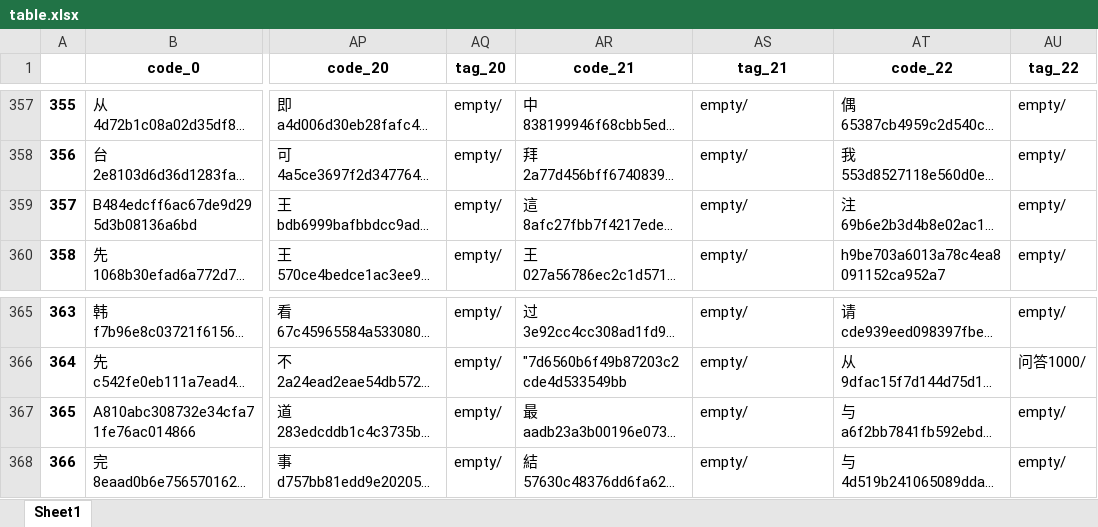
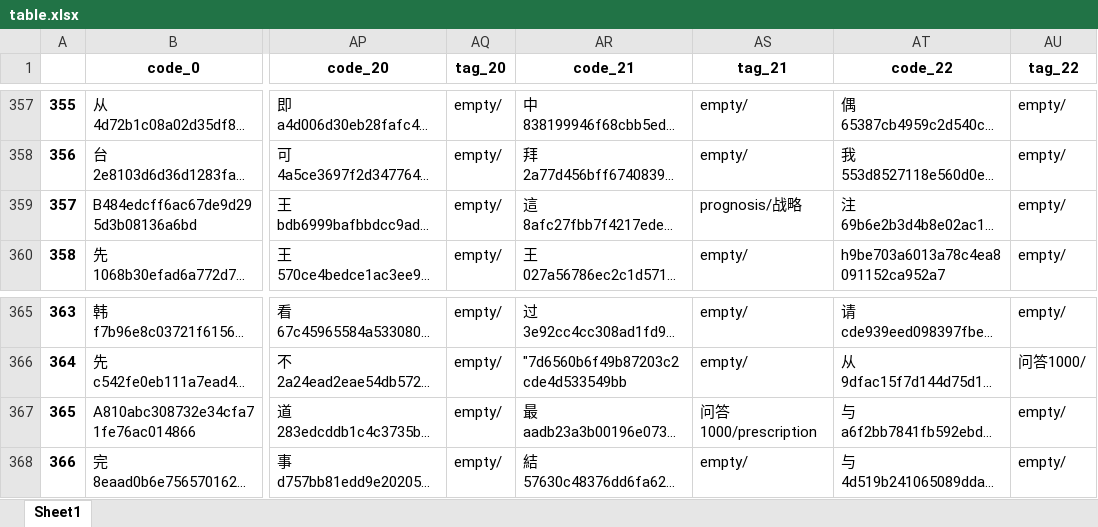
Before and after one commit to taizihuang/wmyblog, an Excel workbook: data/table.xlsx, sheet Sheet1, drawn as a sheet; only a part is shown, gaps mark what is left out; long unchanged cells end in …; values as stored, in another font and other column widths than the file's, no borders; the diff names each change by its address in the sheet, - before the commit and + after, or states it on an @@ line.

```diff
--- a/data/table.xlsx (sheet Sheet1)
+++ b/data/table.xlsx (sheet Sheet1)
-AS359 (tag_21): empty/
+AS359 (tag_21): prognosis/战略
-AS367 (tag_21): empty/
+AS367 (tag_21): 问答1000/prescription
```
Also changed, not shown: 10 other files.
